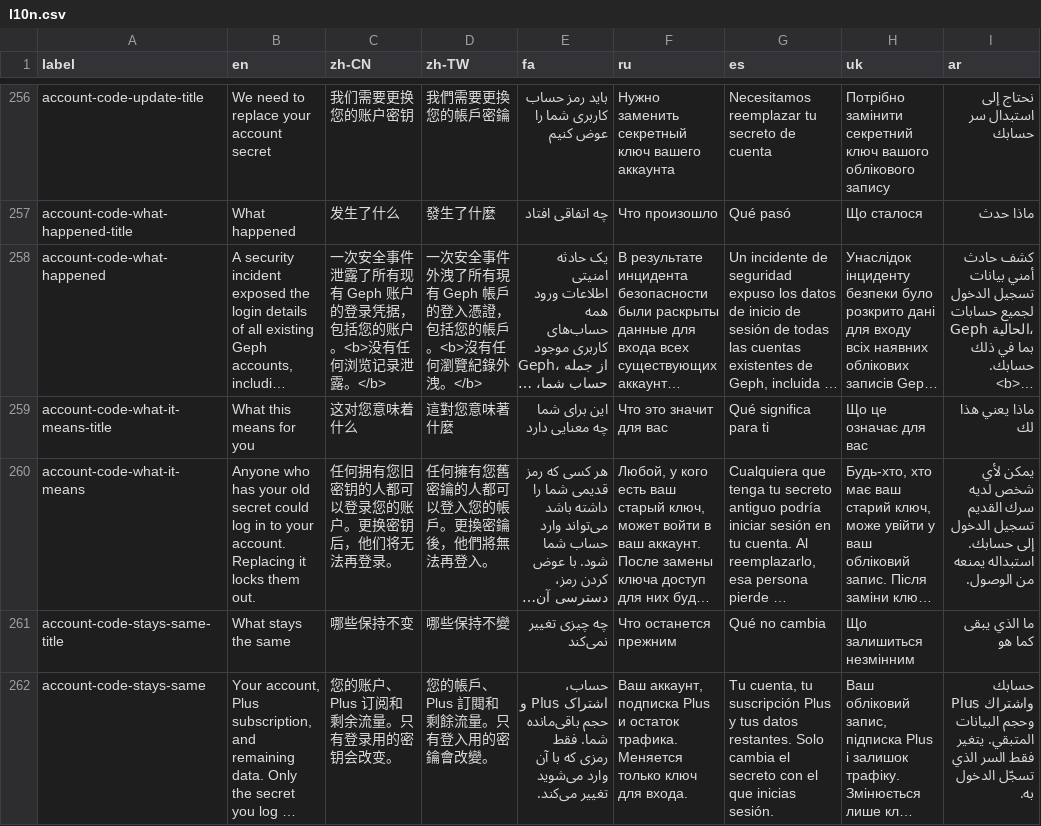
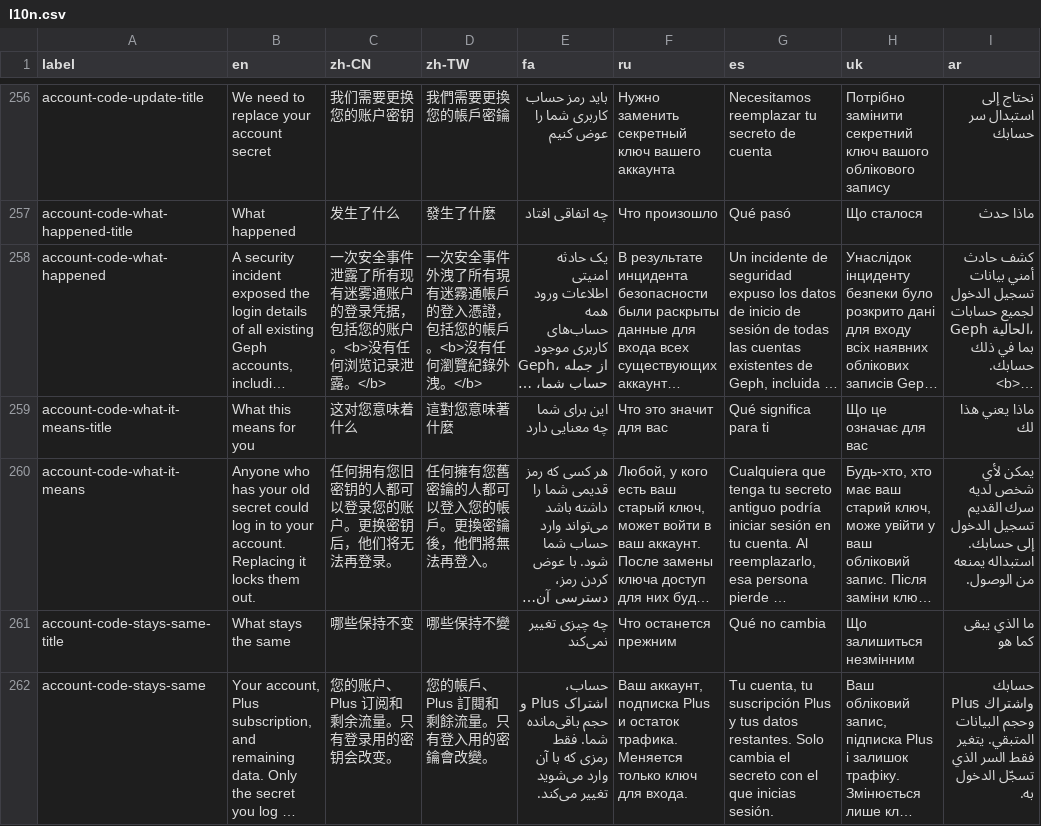
Before and after one commit to geph-official/gephgui, a CSV file: src/lib/l10n.csv, drawn as a sheet; only a part is shown, gaps mark what is left out; long unchanged cells end in …; the diff covers the shown part only; the diff names each change by its address in the sheet, - before the commit and + after, or states it on an @@ line.

Commit message:
fix

```diff
--- a/src/lib/l10n.csv
+++ b/src/lib/l10n.csv
-C258 (zh-CN): …所有现有 Geph 账户的登…
+C258 (zh-CN): …所有现有迷雾通账户的登…
-D258 (zh-TW): …所有現有 Geph 帳戶的登…
+D258 (zh-TW): …所有現有迷霧通帳戶的登…
```
Also changed, not shown: 16 edited cells elsewhere in this file.
